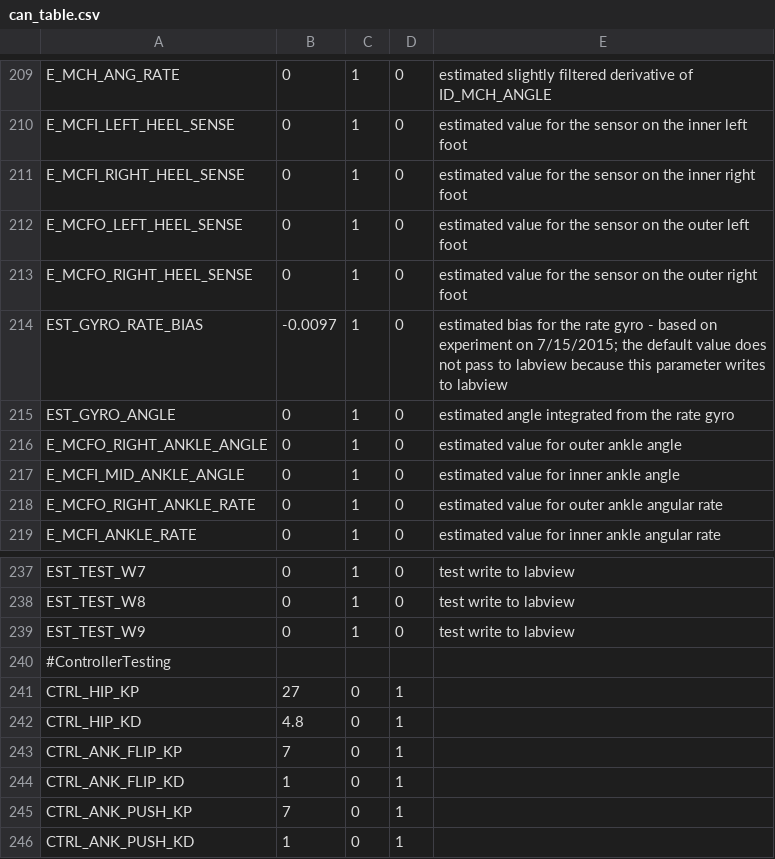
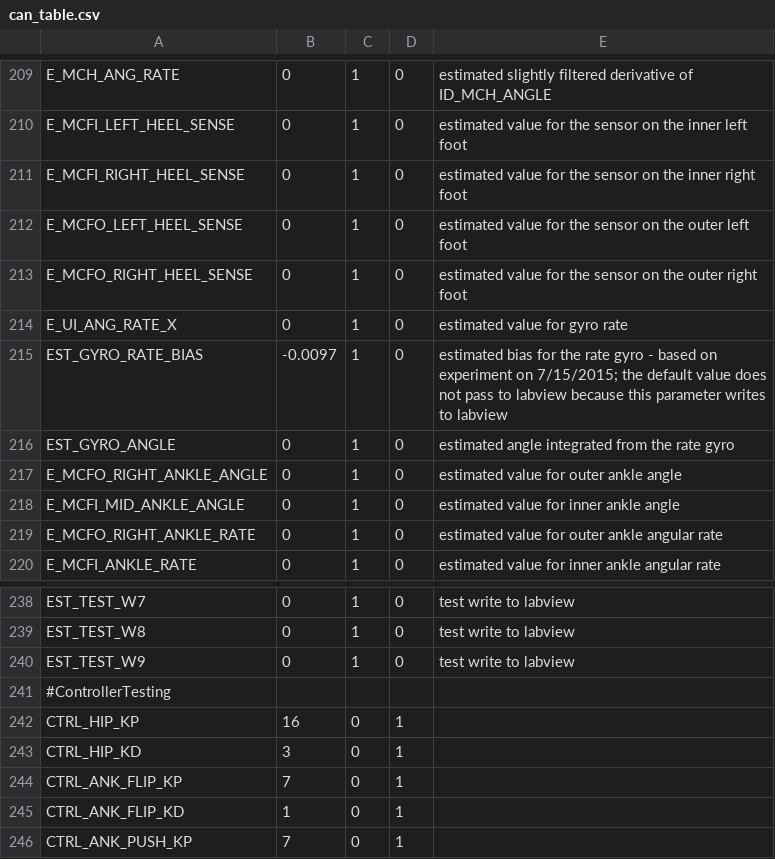
Before and after one commit to RuinaLab/Ranger, a CSV file: Ranger/Control/Ranger_Configuration/can_table.csv, drawn as a sheet; only a part is shown, gaps mark what is left out; the shorter side is filled out with more unchanged rows.

Commit message:
Fixed the noise problem when Ranger walks
Lowered cutoff_frequency for gyro & hip angle rates (got rid of the
noise); corrected the gravity compensation implementation (now works!);
added a flight state to the test_fsm

```diff
--- a/Ranger/Control/Ranger_Configuration/can_table.csv
+++ b/Ranger/Control/Ranger_Configuration/can_table.csv
@@ -213,2 +213,3 @@ E_MCFO_LEFT_HEEL_SENSE,0,1,0,estimated value for the sensor on the outer left fo
 E_MCFO_RIGHT_HEEL_SENSE,0,1,0,estimated value for the sensor on the outer right foot
+E_UI_ANG_RATE_X,0,1,0,estimated value for gyro rate
 EST_GYRO_RATE_BIAS,-0.0097,1,0,estimated bias for the rate gyro - based on experiment on 7/15/2015; the default value does not pass to labview because this parameter writes to labview
@@ -240,4 +241,4 @@ EST_TEST_W9,0,1,0,test write to labview
 #ControllerTesting,,,,
-CTRL_HIP_KP,27,0,1,
-CTRL_HIP_KD,4.8,0,1,
+CTRL_HIP_KP,16,0,1,
+CTRL_HIP_KD,3,0,1,
 CTRL_ANK_FLIP_KP,7,0,1,
```
Also changed, not shown: 14 other files.
